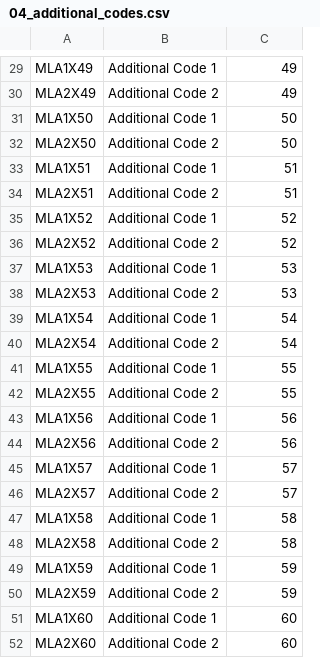
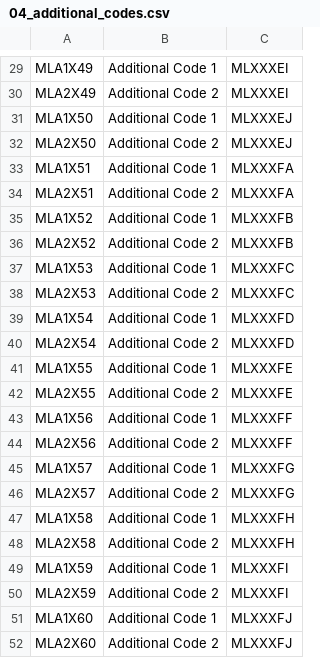
Before and after one commit to SartoRiccardo/btd6maplist-api, a CSV file: database/data/04_additional_codes.csv, drawn as a sheet; only a part is shown, gaps mark what is left out; the diff covers the shown part only; the diff names each change by its address in the sheet, - before the commit and + after, or states it on an @@ line.

```diff
--- a/database/data/04_additional_codes.csv
+++ b/database/data/04_additional_codes.csv
-C29:C30: 49
+C29:C30: MLXXXEI
-C31:C32: 50
+C31:C32: MLXXXEJ
-C33:C34: 51
+C33:C34: MLXXXFA
-C35:C36: 52
+C35:C36: MLXXXFB
-C37:C38: 53
+C37:C38: MLXXXFC
-C39:C40: 54
+C39:C40: MLXXXFD
-C41:C42: 55
+C41:C42: MLXXXFE
-C43:C44: 56
+C43:C44: MLXXXFF
-C45:C46: 57
+C45:C46: MLXXXFG
-C47:C48: 58
+C47:C48: MLXXXFH
-C49:C50: 59
+C49:C50: MLXXXFI
-C51:C52: 60
+C51:C52: MLXXXFJ
```
Also changed, not shown: 28 edited cells elsewhere in this file, database/data/01_maps.csv, database/data/03_map_aliases.csv, 9 other files.
